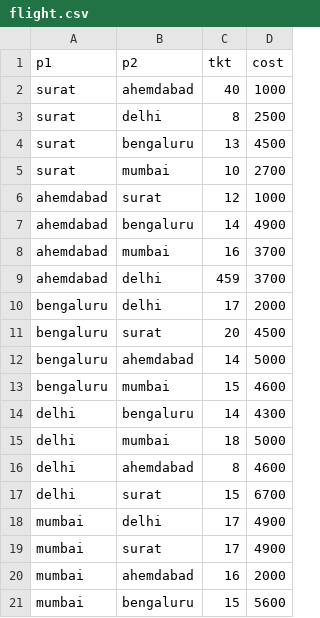
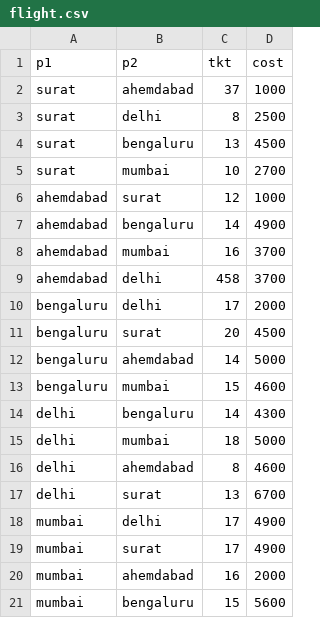
Before and after one commit to yashpaneliya/Itinerary-System, a CSV file: flight.csv, drawn as a sheet.

```diff
--- a/flight.csv
+++ b/flight.csv
@@ -1,3 +1,3 @@
 p1,p2,tkt,cost
-surat,ahemdabad,40,1000
+surat,ahemdabad,37,1000
 surat,delhi,8,2500
@@ -8,3 +8,3 @@ ahemdabad,bengaluru,14,4900
 ahemdabad,mumbai,16,3700
-ahemdabad,delhi,459,3700
+ahemdabad,delhi,458,3700
 bengaluru,delhi,17,2000
@@ -16,3 +16,3 @@ delhi,mumbai,18,5000
 delhi,ahemdabad,8,4600
-delhi,surat,15,6700
+delhi,surat,13,6700
 mumbai,delhi,17,4900
```
Also changed, not shown: 2 other files.
